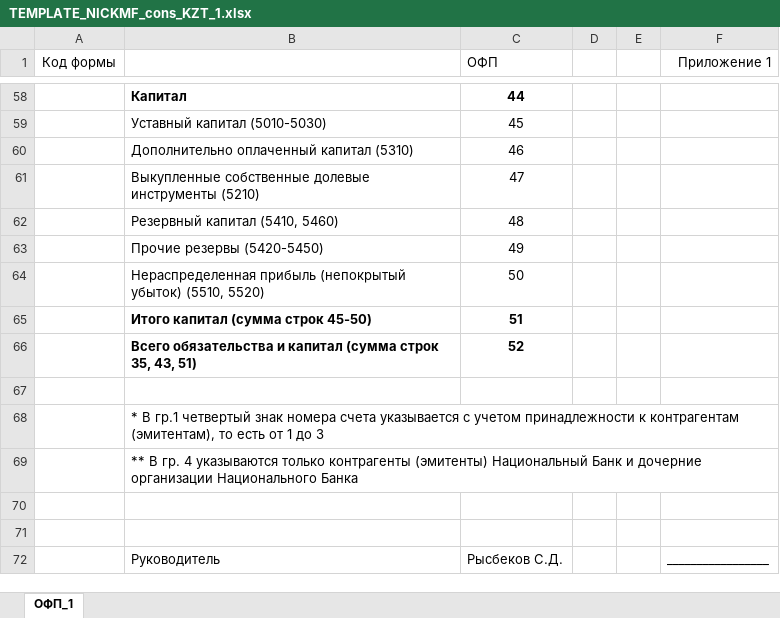
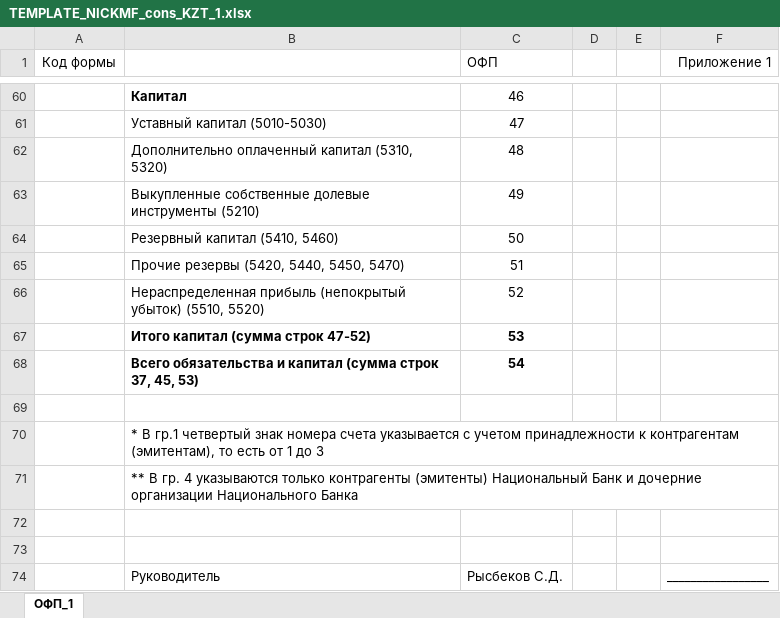
Before and after one commit to totalnuob/remote, an Excel workbook: nicnbk-data/nicnbk-data-service-impl/src/main/resources/export_template/TEMPLATE_NICKMF_cons_KZT_1.xlsx, sheet ОФП_1, drawn as a sheet; only a part is shown, gaps mark what is left out; values as stored, in another font and other column widths than the file's, no borders; removed rows and columns are numbered as before the commit, all else as after; the diff covers the shown part only; the diff names each change by its address in the sheet, - before the commit and + after, or states it on an @@ line.

```diff
--- a/nicnbk-data/nicnbk-data-service-impl/src/main/resources/export_template/TEMPLATE_NICKMF_cons_KZT_1.xlsx (sheet ОФП_1)
+++ b/nicnbk-data/nicnbk-data-service-impl/src/main/resources/export_template/TEMPLATE_NICKMF_cons_KZT_1.xlsx (sheet ОФП_1)
-C60 (ОФП): 44
+C60 (ОФП): 46
-C60 bold: on
+C60 bold: off
-C61 (ОФП): 45
+C61 (ОФП): 47
-row 60:  | Дополнительно оплаченный капитал (5310) | 46
+row 62:  | Дополнительно оплаченный капитал (5310, 5320) | 48
-C63 (ОФП): 47
+C63 (ОФП): 49
-C64 (ОФП): 48
+C64 (ОФП): 50
-row 63:  | Прочие резервы (5420-5450) | 49
+row 65:  | Прочие резервы (5420, 5440, 5450, 5470) | 51
-C66 (ОФП): 50
+C66 (ОФП): 52
-row 65:  | Итого капитал (сумма строк 45-50) | 51
-row 66:  | Всего обязательства и капитал (сумма строк 35, 43, 51) | 52
+row 67:  | Итого капитал (сумма строк 47-52) | 53
+row 68:  | Всего обязательства и капитал (сумма строк 37, 45, 53) | 54
```
Also changed, not shown: 16 added rows, 14 removed rows, 27 edited cells and cell formats elsewhere in this sheet, nicnbk-data/nicnbk-data-service-impl/src/main/resources/export_template/TEMPLATE_NICKMF_cons_KZT_7.xlsx, 4 other files.
